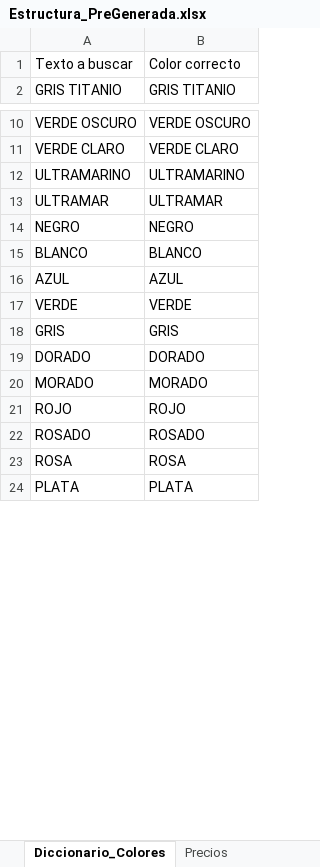
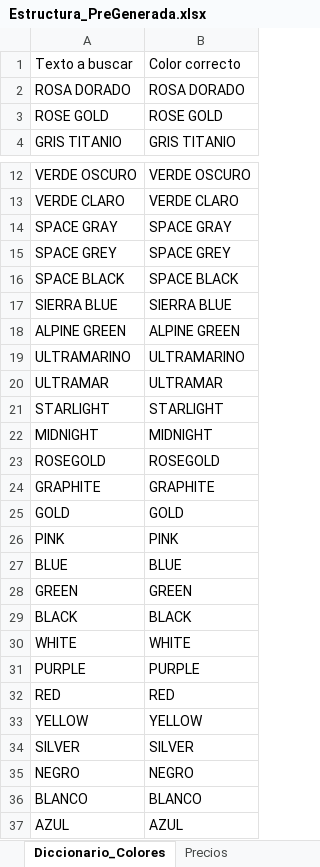
Before and after one commit to Avid0316/Catalogo-Technology-Sales, an Excel workbook: apps-script/Estructura_PreGenerada.xlsx, sheet Diccionario_Colores, drawn as a sheet; only a part is shown, gaps mark what is left out; the shorter side is filled out with more unchanged rows; values as stored, in another font and other column widths than the file's, no borders; the diff names each change by its address in the sheet, - before the commit and + after, or states it on an @@ line.

```diff
--- a/apps-script/Estructura_PreGenerada.xlsx (sheet Diccionario_Colores)
+++ b/apps-script/Estructura_PreGenerada.xlsx (sheet Diccionario_Colores)
+row 2: ROSA DORADO | ROSA DORADO
+row 3: ROSE GOLD | ROSE GOLD
+row 14: SPACE GRAY | SPACE GRAY
+row 15: SPACE GREY | SPACE GREY
+row 16: SPACE BLACK | SPACE BLACK
+row 17: SIERRA BLUE | SIERRA BLUE
+row 18: ALPINE GREEN | ALPINE GREEN
+row 21: STARLIGHT | STARLIGHT
+row 22: MIDNIGHT | MIDNIGHT
+row 23: ROSEGOLD | ROSEGOLD
+row 24: GRAPHITE | GRAPHITE
+row 25: GOLD | GOLD
+row 26: PINK | PINK
+row 27: BLUE | BLUE
+row 28: GREEN | GREEN
+row 29: BLACK | BLACK
+row 30: WHITE | WHITE
+row 31: PURPLE | PURPLE
+row 32: RED | RED
+row 33: YELLOW | YELLOW
@@ row 25 moved to row 34: SILVER @@
```
Also changed, not shown: sheet Diccionario_Modelos, sheet Precios, sheet Imagenes, 1 other file.
